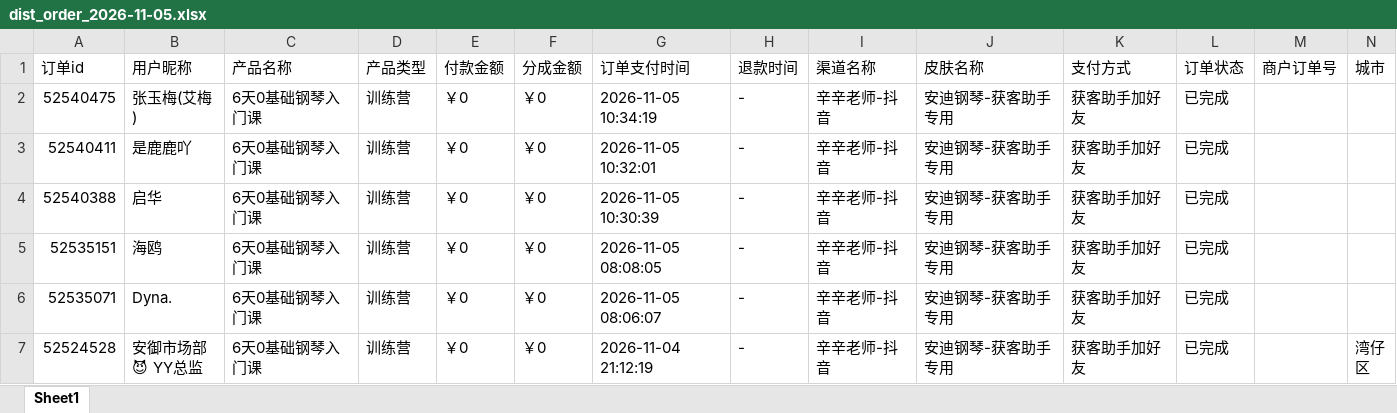
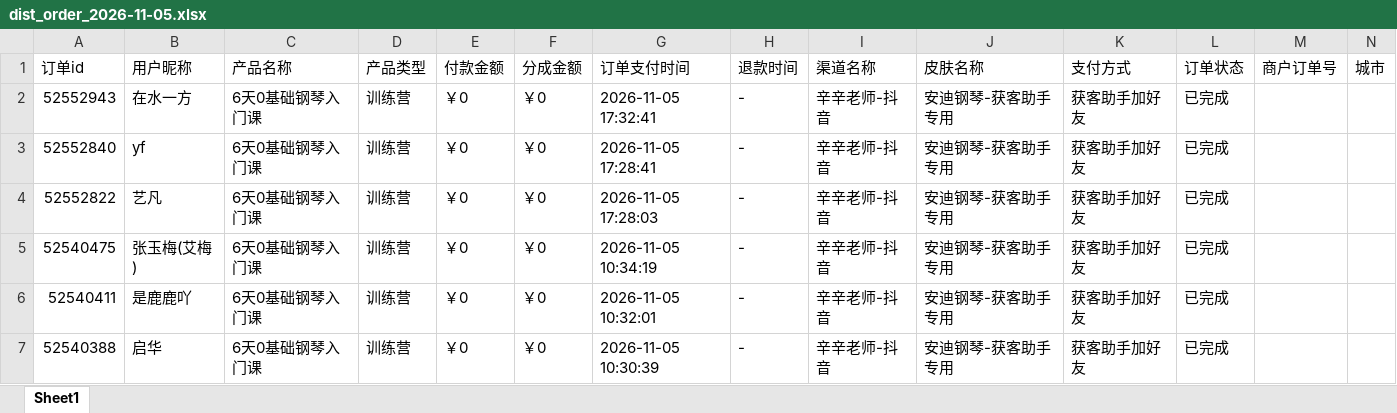
Before and after one commit to JNC121314/jianzhi-dashboard, an Excel workbook: data/exports/毛毛矩阵/dist_order_2026-11-05.xlsx, sheet Sheet1, drawn as a sheet; only a part is shown; the shorter side is filled out with more unchanged rows; values as stored, in another font and other column widths than the file's, no borders; the diff names each change by its address in the sheet, - before the commit and + after, or states it on an @@ line.

```diff
--- a/data/exports/毛毛矩阵/dist_order_2026-11-05.xlsx (sheet Sheet1)
+++ b/data/exports/毛毛矩阵/dist_order_2026-11-05.xlsx (sheet Sheet1)
+row 2: 52552943 | 在水一方 | 6天0基础钢琴入门课 | 训练营 | ￥0 | ￥0 | 2026-11-05 17:32:41 | - | 辛辛老师-抖音 | 安迪钢琴-获客助手专用 | 获客助手加好友 | 已完成
+row 3: 52552840 | yf | 6天0基础钢琴入门课 | 训练营 | ￥0 | ￥0 | 2026-11-05 17:28:41 | - | 辛辛老师-抖音 | 安迪钢琴-获客助手专用 | 获客助手加好友 | 已完成
+row 4: 52552822 | 艺凡 | 6天0基础钢琴入门课 | 训练营 | ￥0 | ￥0 | 2026-11-05 17:28:03 | - | 辛辛老师-抖音 | 安迪钢琴-获客助手专用 | 获客助手加好友 | 已完成
```
Also changed, not shown: data/exports/严总/dist_order_2026-11-05.xlsx, data/exports/王颖瑜伽/dist_order_2026-11-05.xlsx, 7 other files.
